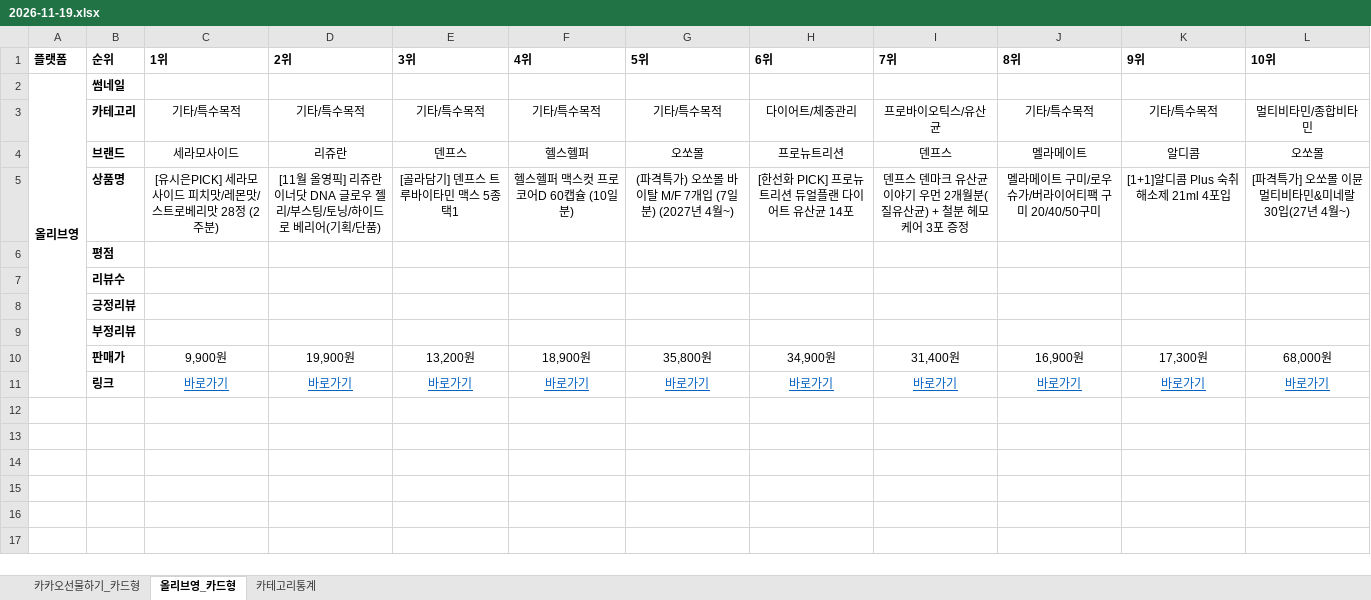
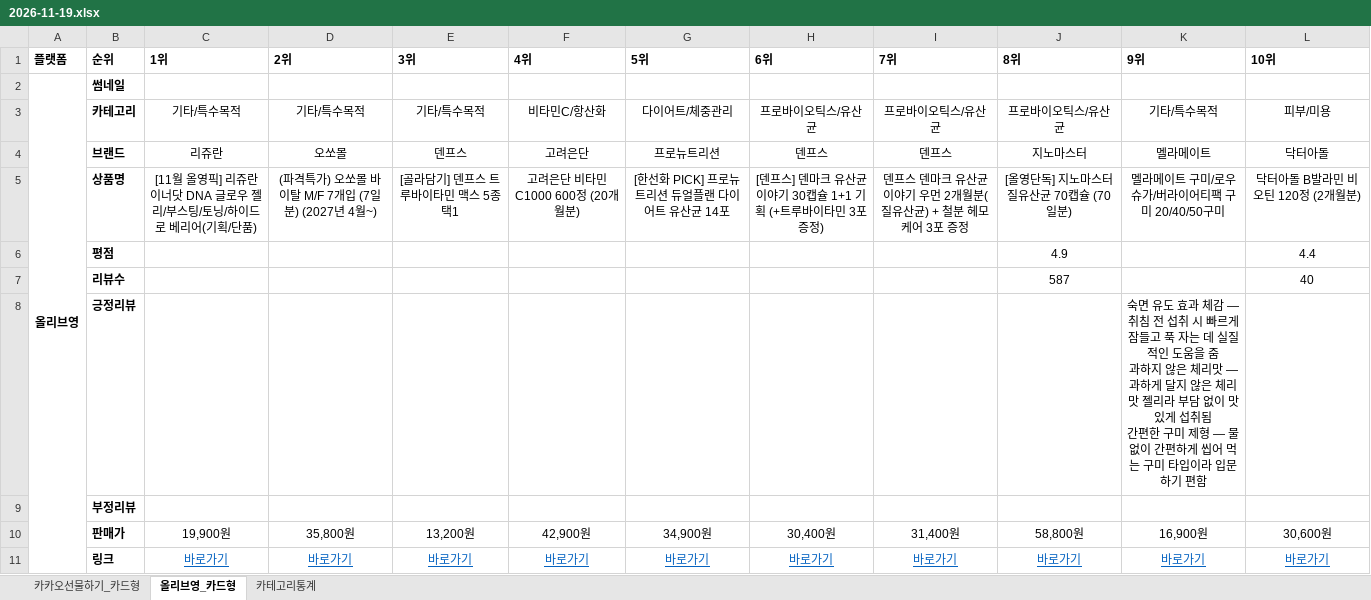
Before and after one commit to primexx98-sudo/online-mall-ranking, an Excel workbook: data/daily/2026-11/2026-11-19.xlsx, sheet 올리브영_카드형, drawn as a sheet; values as stored, in another font and other column widths than the file's, no borders; charts and pictures not drawn; ↵ is a line break in a cell; the diff names each change by its address in the sheet, - before the commit and + after, or states it on an @@ line.

```diff
--- a/data/daily/2026-11/2026-11-19.xlsx (sheet 올리브영_카드형)
+++ b/data/daily/2026-11/2026-11-19.xlsx (sheet 올리브영_카드형)
-F3 (4위): 기타/특수목적
+F3 (4위): 비타민C/항산화
-G3 (5위): 기타/특수목적
+G3 (5위): 다이어트/체중관리
-H3 (6위): 다이어트/체중관리
+H3 (6위): 프로바이오틱스/유산균
-J3 (8위): 기타/특수목적
+J3 (8위): 프로바이오틱스/유산균
-L3 (10위): 멀티비타민/종합비타민
+L3 (10위): 피부/미용
-C4 (1위): 세라모사이드
+C4 (1위): 리쥬란
-D4 (2위): 리쥬란
+D4 (2위): 오쏘몰
-F4 (4위): 헬스헬퍼
+F4 (4위): 고려은단
-G4 (5위): 오쏘몰
+G4 (5위): 프로뉴트리션
-H4 (6위): 프로뉴트리션
+H4 (6위): 덴프스
-J4 (8위): 멜라메이트
+J4 (8위): 지노마스터
-K4 (9위): 알디콤
+K4 (9위): 멜라메이트
-L4 (10위): 오쏘몰
+L4 (10위): 닥터아돌
-C5 (1위): [유시은PICK] 세라모사이드 피치맛/레몬맛/스트로베리맛 28정 (2주분)
+C5 (1위): [11월 올영픽] 리쥬란 이너닷 DNA 글로우 젤리/부스팅/토닝/하이드로 베리어(기획/단품)
-D5 (2위): [11월 올영픽] 리쥬란 이너닷 DNA 글로우 젤리/부스팅/토닝/하이드로 베리어(기획/단품)
+D5 (2위): (파격특가) 오쏘몰 바이탈 M/F 7개입 (7일분) (2027년 4월~)
-F5 (4위): 헬스헬퍼 맥스컷 프로 코어D 60캡슐 (10일분)
+F5 (4위): 고려은단 비타민C1000 600정 (20개월분)
-G5 (5위): (파격특가) 오쏘몰 바이탈 M/F 7개입 (7일분) (2027년 4월~)
+G5 (5위): [한선화 PICK] 프로뉴트리션 듀얼플랜 다이어트 유산균 14포
-H5 (6위): [한선화 PICK] 프로뉴트리션 듀얼플랜 다이어트 유산균 14포
+H5 (6위): [덴프스] 덴마크 유산균이야기 30캡슐 1+1 기획 (+트루바이타민 3포 증정)
-J5 (8위): 멜라메이트 구미/로우슈가/버라이어티팩 구미 20/40/50구미
+J5 (8위): [올영단독] 지노마스터 질유산균 70캡슐 (70일분)
-K5 (9위): [1+1]알디콤 Plus 숙취해소제 21ml 4포입
+K5 (9위): 멜라메이트 구미/로우슈가/버라이어티팩 구미 20/40/50구미
-L5 (10위): [파격특가] 오쏘몰 이뮨 멀티비타민&미네랄 30입(27년 4월~)
+L5 (10위): 닥터아돌 B발라민 비오틴 120정 (2개월분)
-J6 (8위): (empty)
+J6 (8위): 4.9
-L6 (10위): (empty)
+L6 (10위): 4.4
-J7 (8위): (empty)
+J7 (8위): 587
-L7 (10위): (empty)
+L7 (10위): 40
-K8 (9위): (empty)
+K8 (9위): 숙면 유도 효과 체감 — 취침 전 섭취 시 빠르게 잠들고 푹 자는 데 실질적인 도움을 줌 ↵ 과하지 않은 체리맛 — 과하게 달지 않은 체리맛 젤리라 부담 없이 맛있게 섭취됨 ↵ 간편한 구미 제형 — 물 없이 간편하게 씹어 먹는 구미 타입이라 입문하기 편함
-C10 (1위): 9,900원
+C10 (1위): 19,900원
-D10 (2위): 19,900원
+D10 (2위): 35,800원
-F10 (4위): 18,900원
+F10 (4위): 42,900원
-G10 (5위): 35,800원
+G10 (5위): 34,900원
-H10 (6위): 34,900원
+H10 (6위): 30,400원
-J10 (8위): 16,900원
+J10 (8위): 58,800원
-K10 (9위): 17,300원
+K10 (9위): 16,900원
-L10 (10위): 68,000원
+L10 (10위): 30,600원
```
Also changed, not shown: sheet 카카오선물하기_카드형, sheet 카테고리통계, charts or pictures.
